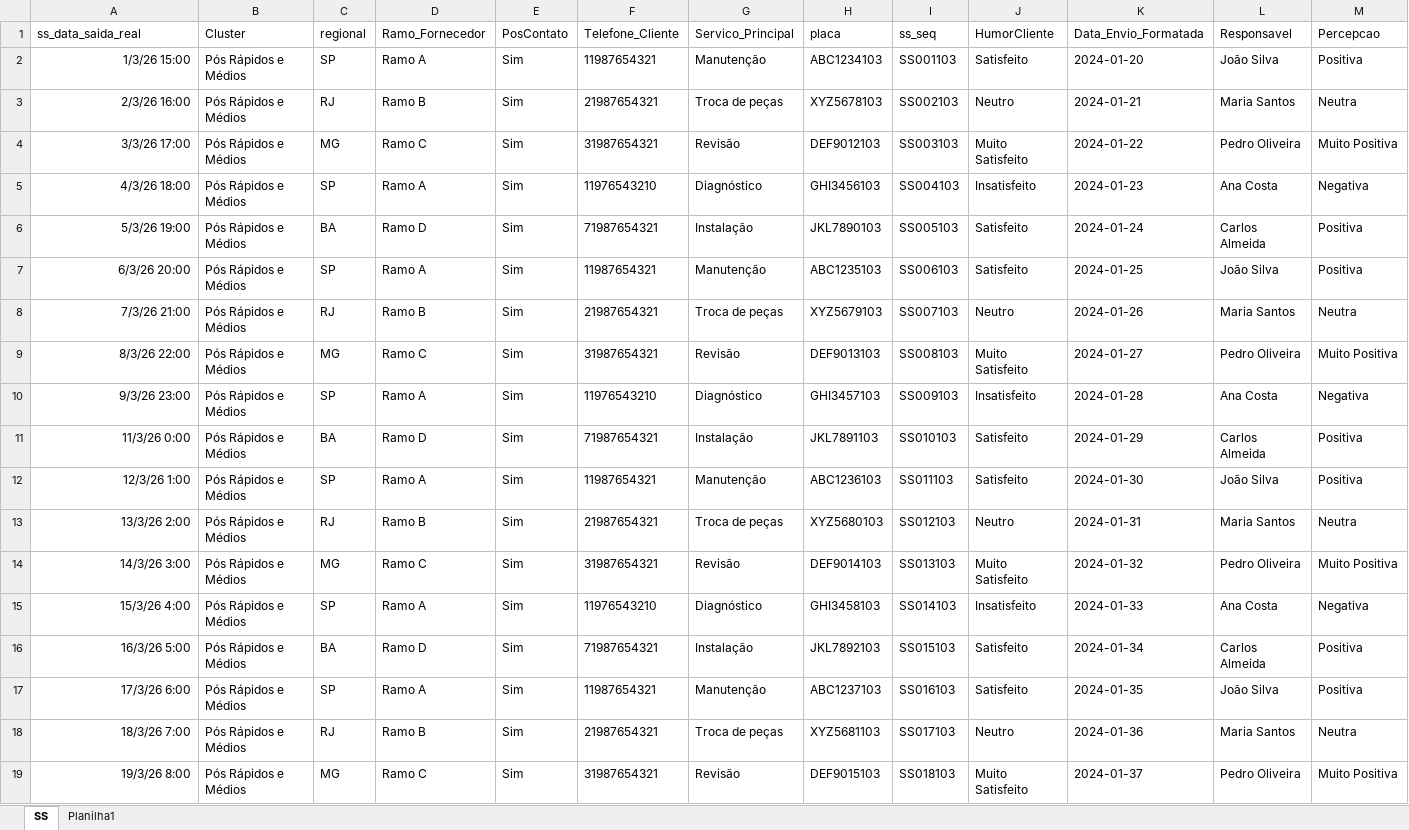
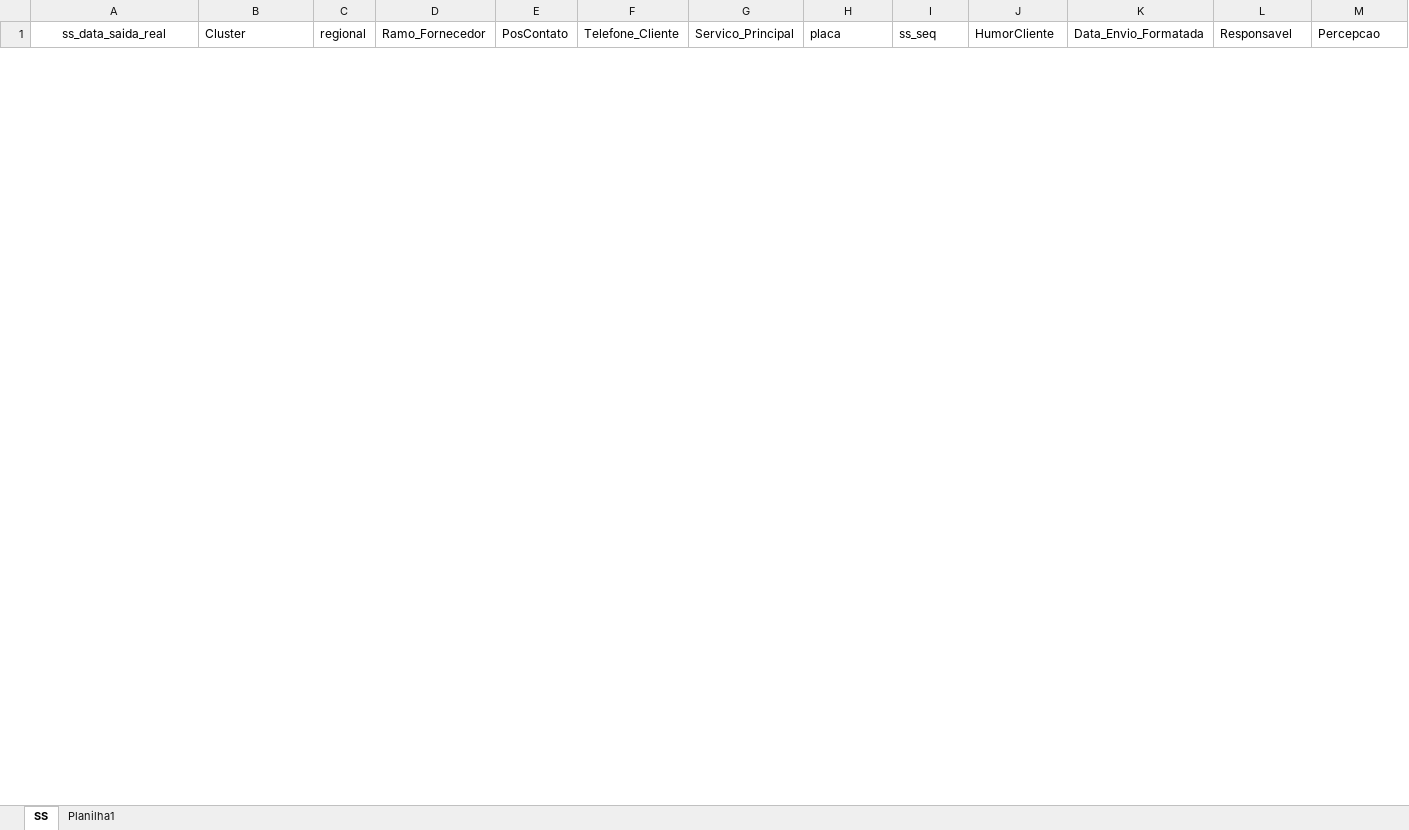
Before and after one commit to luisphilippedev/sistema-pos-contato, an Excel workbook: exemplo_importacao.xlsx, sheet SS, drawn as a sheet; only a part is shown; values as stored, in another font and other column widths than the file's, no borders; removed rows and columns are numbered as before the commit, all else as after; rows hold the shown columns only; the diff covers the shown part only; the diff names each change by its address in the sheet, - before the commit and + after, or states it on an @@ line.

```diff
--- a/exemplo_importacao.xlsx (sheet SS)
+++ b/exemplo_importacao.xlsx (sheet SS)
-A1 alignment: left
+A1 alignment: center
-row 2: 1/3/26 15:00 | Pós Rápidos e Médios | SP | Ramo A | Sim | 11987654321 | Manutenção | ABC1234103 | SS001103 | Satisfeito | 2024-01-20 | João Silva | Positiva
-row 3: 2/3/26 16:00 | Pós Rápidos e Médios | RJ | Ramo B | Sim | 21987654321 | Troca de peças | XYZ5678103 | SS002103 | Neutro | 2024-01-21 | Maria Santos | Neutra
-row 4: 3/3/26 17:00 | Pós Rápidos e Médios | MG | Ramo C | Sim | 31987654321 | Revisão | DEF9012103 | SS003103 | Muito Satisfeito | 2024-01-22 | Pedro Oliveira | Muito Positiva
-row 5: 4/3/26 18:00 | Pós Rápidos e Médios | SP | Ramo A | Sim | 11976543210 | Diagnóstico | GHI3456103 | SS004103 | Insatisfeito | 2024-01-23 | Ana Costa | Negativa
-row 6: 5/3/26 19:00 | Pós Rápidos e Médios | BA | Ramo D | Sim | 71987654321 | Instalação | JKL7890103 | SS005103 | Satisfeito | 2024-01-24 | Carlos Almeida | Positiva
-row 7: 6/3/26 20:00 | Pós Rápidos e Médios | SP | Ramo A | Sim | 11987654321 | Manutenção | ABC1235103 | SS006103 | Satisfeito | 2024-01-25 | João Silva | Positiva
-row 8: 7/3/26 21:00 | Pós Rápidos e Médios | RJ | Ramo B | Sim | 21987654321 | Troca de peças | XYZ5679103 | SS007103 | Neutro | 2024-01-26 | Maria Santos | Neutra
-row 9: 8/3/26 22:00 | Pós Rápidos e Médios | MG | Ramo C | Sim | 31987654321 | Revisão | DEF9013103 | SS008103 | Muito Satisfeito | 2024-01-27 | Pedro Oliveira | Muito Positiva
-row 10: 9/3/26 23:00 | Pós Rápidos e Médios | SP | Ramo A | Sim | 11976543210 | Diagnóstico | GHI3457103 | SS009103 | Insatisfeito | 2024-01-28 | Ana Costa | Negativa
-row 11: 11/3/26 0:00 | Pós Rápidos e Médios | BA | Ramo D | Sim | 71987654321 | Instalação | JKL7891103 | SS010103 | Satisfeito | 2024-01-29 | Carlos Almeida | Positiva
-row 12: 12/3/26 1:00 | Pós Rápidos e Médios | SP | Ramo A | Sim | 11987654321 | Manutenção | ABC1236103 | SS011103 | Satisfeito | 2024-01-30 | João Silva | Positiva
-row 13: 13/3/26 2:00 | Pós Rápidos e Médios | RJ | Ramo B | Sim | 21987654321 | Troca de peças | XYZ5680103 | SS012103 | Neutro | 2024-01-31 | Maria Santos | Neutra
-row 14: 14/3/26 3:00 | Pós Rápidos e Médios | MG | Ramo C | Sim | 31987654321 | Revisão | DEF9014103 | SS013103 | Muito Satisfeito | 2024-01-32 | Pedro Oliveira | Muito Positiva
-row 15: 15/3/26 4:00 | Pós Rápidos e Médios | SP | Ramo A | Sim | 11976543210 | Diagnóstico | GHI3458103 | SS014103 | Insatisfeito | 2024-01-33 | Ana Costa | Negativa
-row 16: 16/3/26 5:00 | Pós Rápidos e Médios | BA | Ramo D | Sim | 71987654321 | Instalação | JKL7892103 | SS015103 | Satisfeito | 2024-01-34 | Carlos Almeida | Positiva
-row 17: 17/3/26 6:00 | Pós Rápidos e Médios | SP | Ramo A | Sim | 11987654321 | Manutenção | ABC1237103 | SS016103 | Satisfeito | 2024-01-35 | João Silva | Positiva
-row 18: 18/3/26 7:00 | Pós Rápidos e Médios | RJ | Ramo B | Sim | 21987654321 | Troca de peças | XYZ5681103 | SS017103 | Neutro | 2024-01-36 | Maria Santos | Neutra
-row 19: 19/3/26 8:00 | Pós Rápidos e Médios | MG | Ramo C | Sim | 31987654321 | Revisão | DEF9015103 | SS018103 | Muito Satisfeito | 2024-01-37 | Pedro Oliveira | Muito Positiva
```
Also changed, not shown: 44 added rows and 9 removed rows elsewhere in this sheet, 10 other files.
